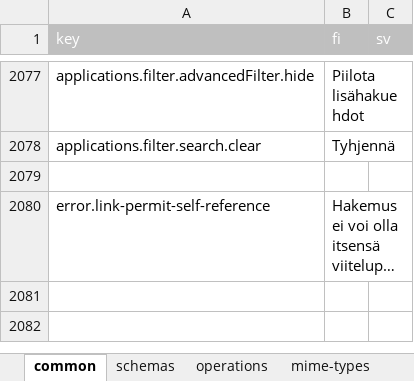
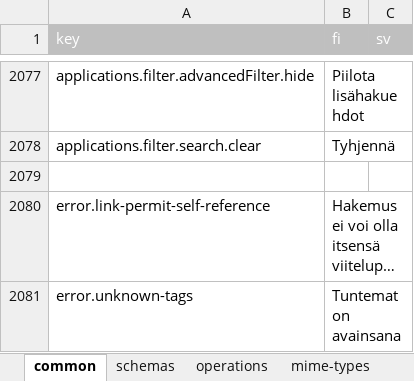
Before and after one commit to lupapiste/lupapiste, an Excel workbook: resources/i18n.xlsx, sheet common, drawn as a sheet; only a part is shown, gaps mark what is left out; long unchanged cells end in …; values as stored, in another font and other column widths than the file's, no borders; conditional formats not drawn; the diff names each change by its address in the sheet, - before the commit and + after, or states it on an @@ line.

```diff
--- a/resources/i18n.xlsx (sheet common)
+++ b/resources/i18n.xlsx (sheet common)
+row 2081: error.unknown-tags | Tuntematon avainsana
```
Also changed, not shown: 1 other file.
